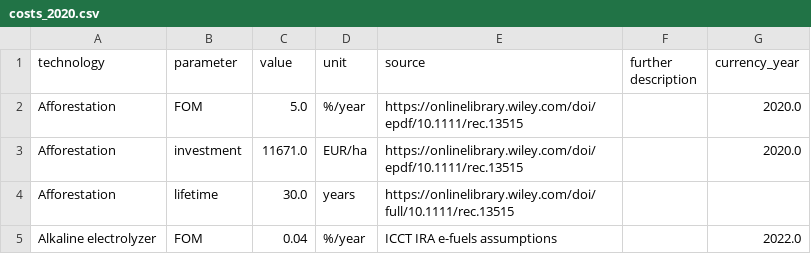
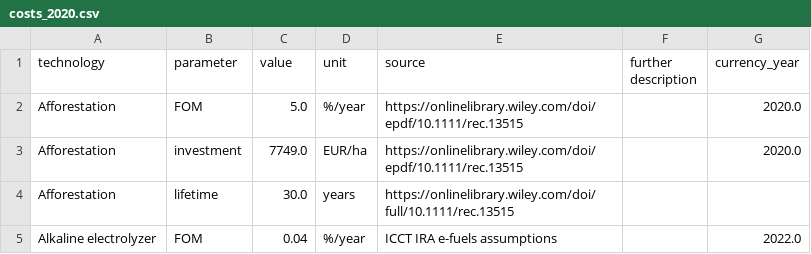
Before and after one commit to BertoGBG/technology-data, a CSV file: outputs/costs_2020.csv, drawn as a sheet; only a part is shown.

```diff
--- a/outputs/costs_2020.csv
+++ b/outputs/costs_2020.csv
@@ -2,3 +2,3 @@ technology,parameter,value,unit,source,further description,currency_year
 Afforestation,FOM,5.0,%/year,https://onlinelibrary.wiley.com/doi/epdf/10.1111/rec.13515,,2020.0
-Afforestation,investment,11671.0,EUR/ha,https://onlinelibrary.wiley.com/doi/epdf/10.1111/rec.13515,,2020.0
+Afforestation,investment,7749.0,EUR/ha,https://onlinelibrary.wiley.com/doi/epdf/10.1111/rec.13515,,2020.0
 Afforestation,lifetime,30.0,years,https://onlinelibrary.wiley.com/doi/full/10.1111/rec.13515,,
```
Also changed, not shown: inputs/manual_input.csv, outputs/costs_2025.csv, 5 other files.
